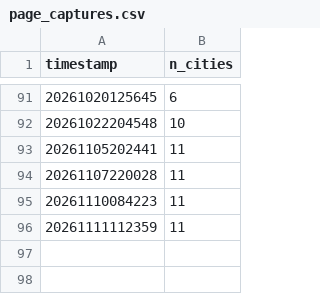
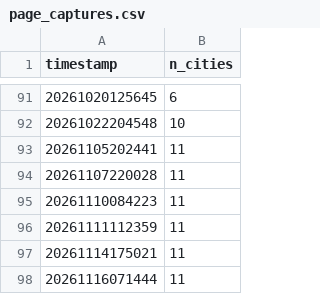
Before and after one commit to EwoutH/robotaxi_stats, a CSV file: areas/tesla/data/page_captures.csv, drawn as a sheet; only a part is shown, gaps mark what is left out.

```diff
--- a/areas/tesla/data/page_captures.csv
+++ b/areas/tesla/data/page_captures.csv
@@ -96 +96,3 @@ timestamp,n_cities
 20261111112359,11
+20261114175021,11
+20261116071444,11
```
Also changed, not shown: areas/tesla/data/page_cities.csv.
